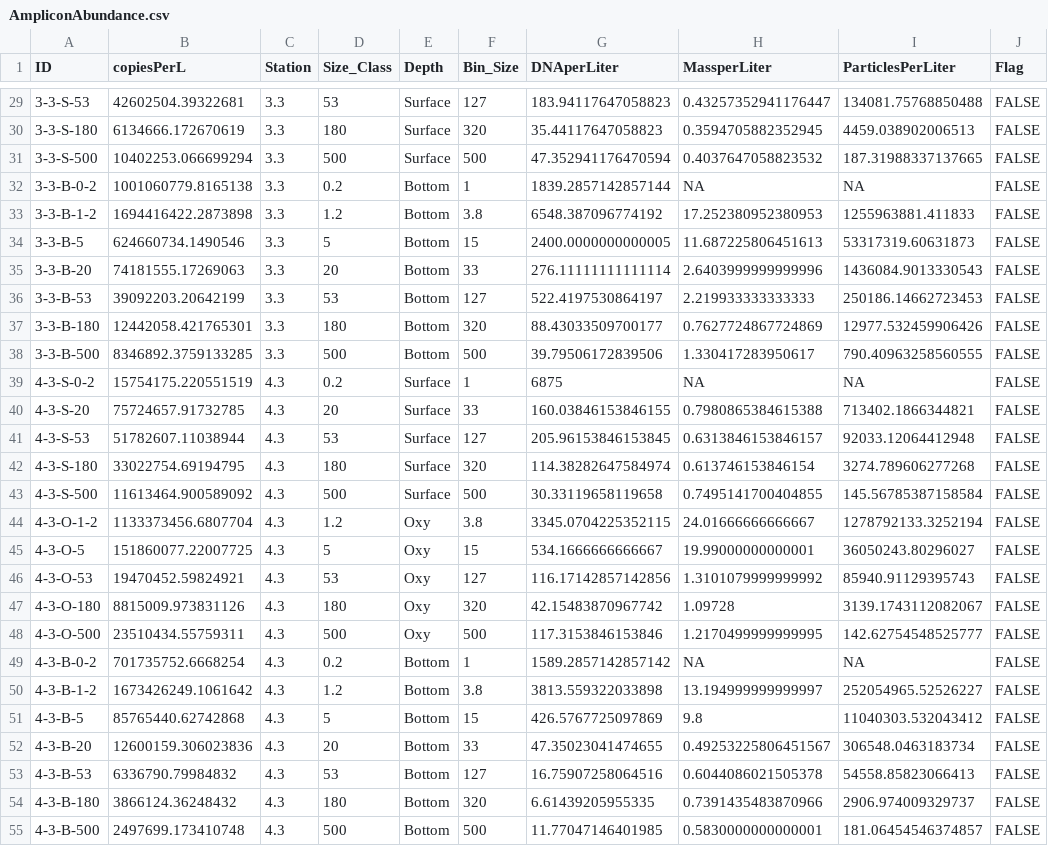
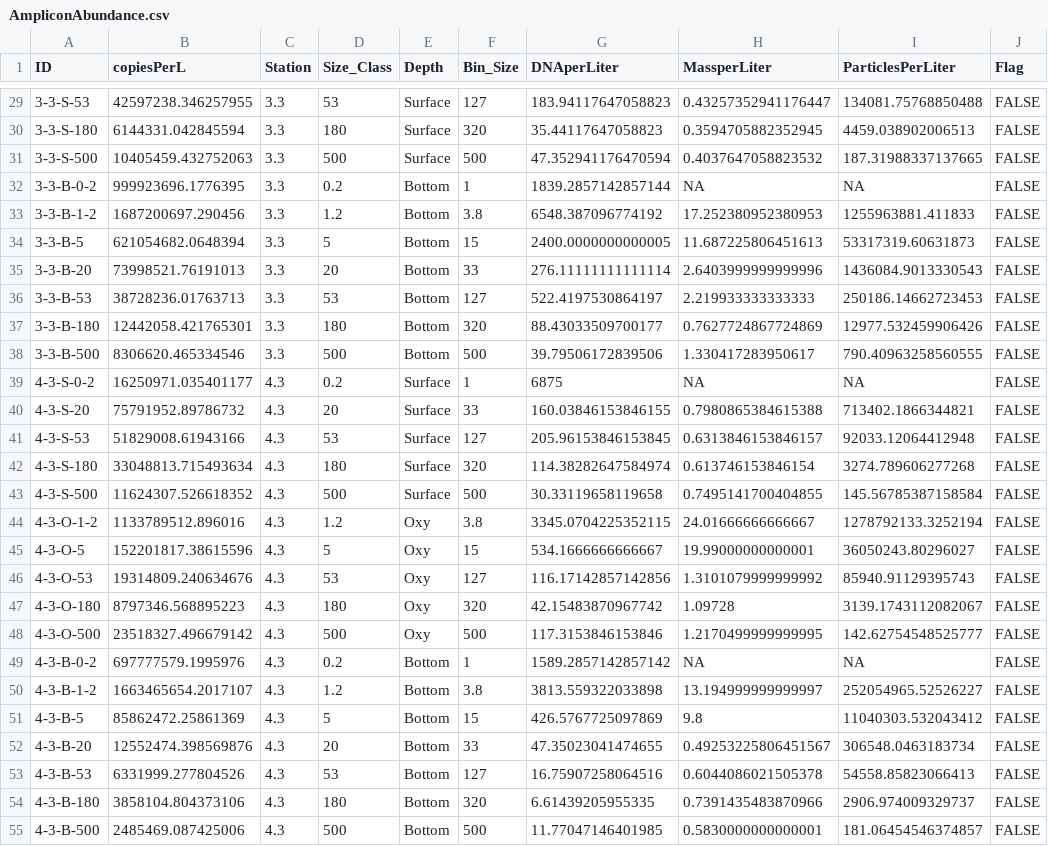
Before and after one commit to cramjaco/Chesapeake_Mainstem_2019_Fractions_Analysis, a CSV file: AmpliconAbundance.csv, drawn as a sheet; only a part is shown, gaps mark what is left out; the diff covers the shown part only.

```diff
--- a/AmpliconAbundance.csv
+++ b/AmpliconAbundance.csv
@@ -29,27 +29,27 @@ ID,copiesPerL,Station,Size_Class,Depth,Bin_Size,DNAperLiter,MassperLiter,Particl
-3-3-S-53,42602504.39322681,3.3,53,Surface,127,183.94117647058823,0.43257352941176447,134081.75768850488,FALSE
-3-3-S-180,6134666.172670619,3.3,180,Surface,320,35.44117647058823,0.3594705882352945,4459.038902006513,FALSE
-3-3-S-500,10402253.066699294,3.3,500,Surface,500,47.352941176470594,0.4037647058823532,187.31988337137665,FALSE
-3-3-B-0-2,1001060779.8165138,3.3,0.2,Bottom,1,1839.2857142857144,NA,NA,FALSE
-3-3-B-1-2,1694416422.2873898,3.3,1.2,Bottom,3.8,6548.387096774192,17.252380952380953,1255963881.411833,FALSE
-3-3-B-5,624660734.1490546,3.3,5,Bottom,15,2400.0000000000005,11.687225806451613,53317319.60631873,FALSE
-3-3-B-20,74181555.17269063,3.3,20,Bottom,33,276.11111111111114,2.6403999999999996,1436084.9013330543,FALSE
-3-3-B-53,39092203.20642199,3.3,53,Bottom,127,522.4197530864197,2.219933333333333,250186.14662723453,FALSE
+3-3-S-53,42597238.346257955,3.3,53,Surface,127,183.94117647058823,0.43257352941176447,134081.75768850488,FALSE
+3-3-S-180,6144331.042845594,3.3,180,Surface,320,35.44117647058823,0.3594705882352945,4459.038902006513,FALSE
+3-3-S-500,10405459.432752063,3.3,500,Surface,500,47.352941176470594,0.4037647058823532,187.31988337137665,FALSE
+3-3-B-0-2,999923696.1776395,3.3,0.2,Bottom,1,1839.2857142857144,NA,NA,FALSE
+3-3-B-1-2,1687200697.290456,3.3,1.2,Bottom,3.8,6548.387096774192,17.252380952380953,1255963881.411833,FALSE
+3-3-B-5,621054682.0648394,3.3,5,Bottom,15,2400.0000000000005,11.687225806451613,53317319.60631873,FALSE
+3-3-B-20,73998521.76191013,3.3,20,Bottom,33,276.11111111111114,2.6403999999999996,1436084.9013330543,FALSE
+3-3-B-53,38728236.01763713,3.3,53,Bottom,127,522.4197530864197,2.219933333333333,250186.14662723453,FALSE
 3-3-B-180,12442058.421765301,3.3,180,Bottom,320,88.43033509700177,0.7627724867724869,12977.532459906426,FALSE
-3-3-B-500,8346892.3759133285,3.3,500,Bottom,500,39.79506172839506,1.330417283950617,790.40963258560555,FALSE
-4-3-S-0-2,15754175.220551519,4.3,0.2,Surface,1,6875,NA,NA,FALSE
-4-3-S-20,75724657.91732785,4.3,20,Surface,33,160.03846153846155,0.7980865384615388,713402.1866344821,FALSE
-4-3-S-53,51782607.11038944,4.3,53,Surface,127,205.96153846153845,0.6313846153846157,92033.12064412948,FALSE
-4-3-S-180,33022754.69194795,4.3,180,Surface,320,114.38282647584974,0.613746153846154,3274.789606277268,FALSE
-4-3-S-500,11613464.900589092,4.3,500,Surface,500,30.33119658119658,0.7495141700404855,145.56785387158584,FALSE
-4-3-O-1-2,1133373456.6807704,4.3,1.2,Oxy,3.8,3345.0704225352115,24.01666666666667,1278792133.3252194,FALSE
-4-3-O-5,151860077.22007725,4.3,5,Oxy,15,534.1666666666667,19.99000000000001,36050243.80296027,FALSE
-4-3-O-53,19470452.59824921,4.3,53,Oxy,127,116.17142857142856,1.3101079999999992,85940.91129395743,FALSE
-4-3-O-180,8815009.973831126,4.3,180,Oxy,320,42.15483870967742,1.09728,3139.1743112082067,FALSE
-4-3-O-500,23510434.55759311,4.3,500,Oxy,500,117.3153846153846,1.2170499999999995,142.62754548525777,FALSE
-4-3-B-0-2,701735752.6668254,4.3,0.2,Bottom,1,1589.2857142857142,NA,NA,FALSE
-4-3-B-1-2,1673426249.1061642,4.3,1.2,Bottom,3.8,3813.559322033898,13.194999999999997,252054965.52526227,FALSE
-4-3-B-5,85765440.62742868,4.3,5,Bottom,15,426.5767725097869,9.8,11040303.532043412,FALSE
-4-3-B-20,12600159.306023836,4.3,20,Bottom,33,47.35023041474655,0.49253225806451567,306548.0463183734,FALSE
-4-3-B-53,6336790.79984832,4.3,53,Bottom,127,16.75907258064516,0.6044086021505378,54558.85823066413,FALSE
-4-3-B-180,3866124.36248432,4.3,180,Bottom,320,6.61439205955335,0.7391435483870966,2906.974009329737,FALSE
-4-3-B-500,2497699.173410748,4.3,500,Bottom,500,11.77047146401985,0.5830000000000001,181.06454546374857,FALSE
+3-3-B-500,8306620.465334546,3.3,500,Bottom,500,39.79506172839506,1.330417283950617,790.40963258560555,FALSE
+4-3-S-0-2,16250971.035401177,4.3,0.2,Surface,1,6875,NA,NA,FALSE
+4-3-S-20,75791952.89786732,4.3,20,Surface,33,160.03846153846155,0.7980865384615388,713402.1866344821,FALSE
+4-3-S-53,51829008.61943166,4.3,53,Surface,127,205.96153846153845,0.6313846153846157,92033.12064412948,FALSE
+4-3-S-180,33048813.715493634,4.3,180,Surface,320,114.38282647584974,0.613746153846154,3274.789606277268,FALSE
+4-3-S-500,11624307.526618352,4.3,500,Surface,500,30.33119658119658,0.7495141700404855,145.56785387158584,FALSE
+4-3-O-1-2,1133789512.896016,4.3,1.2,Oxy,3.8,3345.0704225352115,24.01666666666667,1278792133.3252194,FALSE
+4-3-O-5,152201817.38615596,4.3,5,Oxy,15,534.1666666666667,19.99000000000001,36050243.80296027,FALSE
+4-3-O-53,19314809.240634676,4.3,53,Oxy,127,116.17142857142856,1.3101079999999992,85940.91129395743,FALSE
+4-3-O-180,8797346.568895223,4.3,180,Oxy,320,42.15483870967742,1.09728,3139.1743112082067,FALSE
+4-3-O-500,23518327.496679142,4.3,500,Oxy,500,117.3153846153846,1.2170499999999995,142.62754548525777,FALSE
+4-3-B-0-2,697777579.1995976,4.3,0.2,Bottom,1,1589.2857142857142,NA,NA,FALSE
+4-3-B-1-2,1663465654.2017107,4.3,1.2,Bottom,3.8,3813.559322033898,13.194999999999997,252054965.52526227,FALSE
+4-3-B-5,85862472.25861369,4.3,5,Bottom,15,426.5767725097869,9.8,11040303.532043412,FALSE
+4-3-B-20,12552474.398569876,4.3,20,Bottom,33,47.35023041474655,0.49253225806451567,306548.0463183734,FALSE
+4-3-B-53,6331999.277804526,4.3,53,Bottom,127,16.75907258064516,0.6044086021505378,54558.85823066413,FALSE
+4-3-B-180,3858104.804373106,4.3,180,Bottom,320,6.61439205955335,0.7391435483870966,2906.974009329737,FALSE
+4-3-B-500,2485469.087425006,4.3,500,Bottom,500,11.77047146401985,0.5830000000000001,181.06454546374857,FALSE
```
Also changed, not shown: 6 added rows and 41 edited cells elsewhere in this file, 45 other files.
